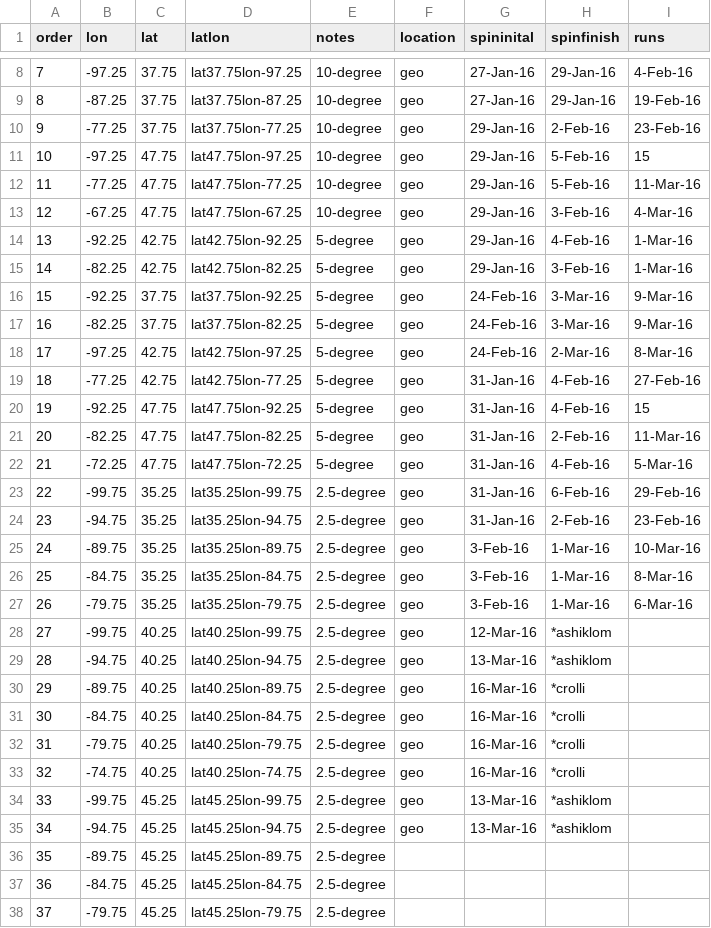
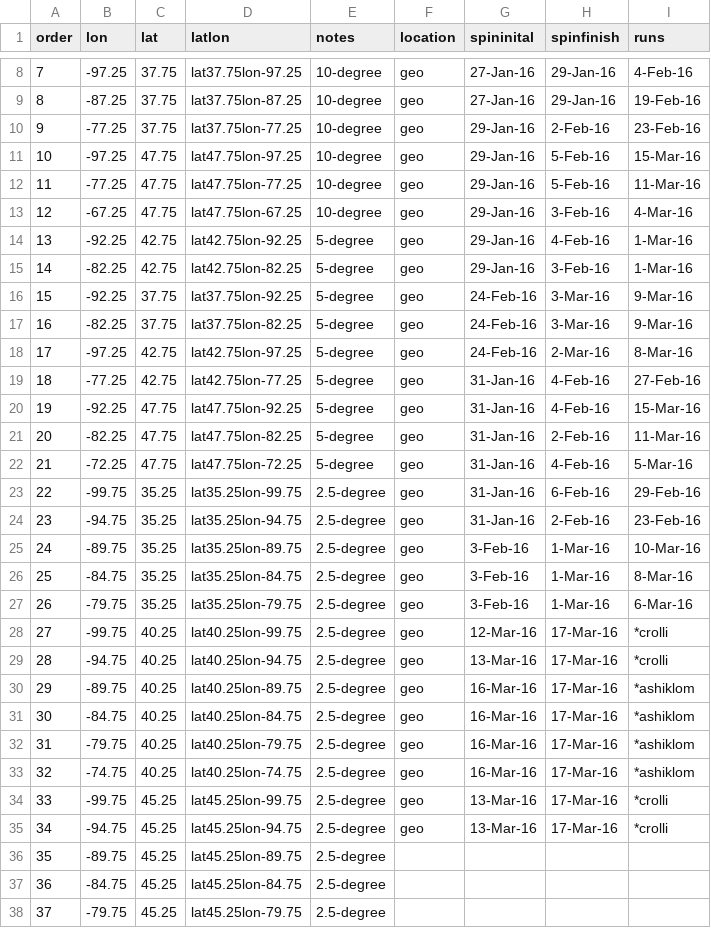
Before and after one commit to crollinson/ED_PalEON, a CSV file: MIP2_Region/0_setup/Paleon_MIP_Phase2_ED_Order_Status.csv, drawn as a sheet; only a part is shown, gaps mark what is left out.

Commit message:
status update

```diff
--- a/MIP2_Region/0_setup/Paleon_MIP_Phase2_ED_Order_Status.csv
+++ b/MIP2_Region/0_setup/Paleon_MIP_Phase2_ED_Order_Status.csv
@@ -10,3 +10,3 @@ order,lon,lat,latlon,notes,location,spininital,spinfinish,runs
 9,-77.25,37.75,lat37.75lon-77.25,10-degree,geo,29-Jan-16,2-Feb-16,23-Feb-16
-10,-97.25,47.75,lat47.75lon-97.25,10-degree,geo,29-Jan-16,5-Feb-16,15
+10,-97.25,47.75,lat47.75lon-97.25,10-degree,geo,29-Jan-16,5-Feb-16,15-Mar-16
 11,-77.25,47.75,lat47.75lon-77.25,10-degree,geo,29-Jan-16,5-Feb-16,11-Mar-16
@@ -19,3 +19,3 @@ order,lon,lat,latlon,notes,location,spininital,spinfinish,runs
 18,-77.25,42.75,lat42.75lon-77.25,5-degree,geo,31-Jan-16,4-Feb-16,27-Feb-16
-19,-92.25,47.75,lat47.75lon-92.25,5-degree,geo,31-Jan-16,4-Feb-16,15
+19,-92.25,47.75,lat47.75lon-92.25,5-degree,geo,31-Jan-16,4-Feb-16,15-Mar-16
 20,-82.25,47.75,lat47.75lon-82.25,5-degree,geo,31-Jan-16,2-Feb-16,11-Mar-16
@@ -27,10 +27,10 @@ order,lon,lat,latlon,notes,location,spininital,spinfinish,runs
 26,-79.75,35.25,lat35.25lon-79.75,2.5-degree,geo,3-Feb-16,1-Mar-16,6-Mar-16
-27,-99.75,40.25,lat40.25lon-99.75,2.5-degree,geo,12-Mar-16,*ashiklom,
-28,-94.75,40.25,lat40.25lon-94.75,2.5-degree,geo,13-Mar-16,*ashiklom,
-29,-89.75,40.25,lat40.25lon-89.75,2.5-degree,geo,16-Mar-16,*crolli,
-30,-84.75,40.25,lat40.25lon-84.75,2.5-degree,geo,16-Mar-16,*crolli,
-31,-79.75,40.25,lat40.25lon-79.75,2.5-degree,geo,16-Mar-16,*crolli,
-32,-74.75,40.25,lat40.25lon-74.75,2.5-degree,geo,16-Mar-16,*crolli,
-33,-99.75,45.25,lat45.25lon-99.75,2.5-degree,geo,13-Mar-16,*ashiklom,
-34,-94.75,45.25,lat45.25lon-94.75,2.5-degree,geo,13-Mar-16,*ashiklom,
+27,-99.75,40.25,lat40.25lon-99.75,2.5-degree,geo,12-Mar-16,17-Mar-16,*crolli
+28,-94.75,40.25,lat40.25lon-94.75,2.5-degree,geo,13-Mar-16,17-Mar-16,*crolli
+29,-89.75,40.25,lat40.25lon-89.75,2.5-degree,geo,16-Mar-16,17-Mar-16,*ashiklom
+30,-84.75,40.25,lat40.25lon-84.75,2.5-degree,geo,16-Mar-16,17-Mar-16,*ashiklom
+31,-79.75,40.25,lat40.25lon-79.75,2.5-degree,geo,16-Mar-16,17-Mar-16,*ashiklom
+32,-74.75,40.25,lat40.25lon-74.75,2.5-degree,geo,16-Mar-16,17-Mar-16,*ashiklom
+33,-99.75,45.25,lat45.25lon-99.75,2.5-degree,geo,13-Mar-16,17-Mar-16,*crolli
+34,-94.75,45.25,lat45.25lon-94.75,2.5-degree,geo,13-Mar-16,17-Mar-16,*crolli
 35,-89.75,45.25,lat45.25lon-89.75,2.5-degree,,,,
```
